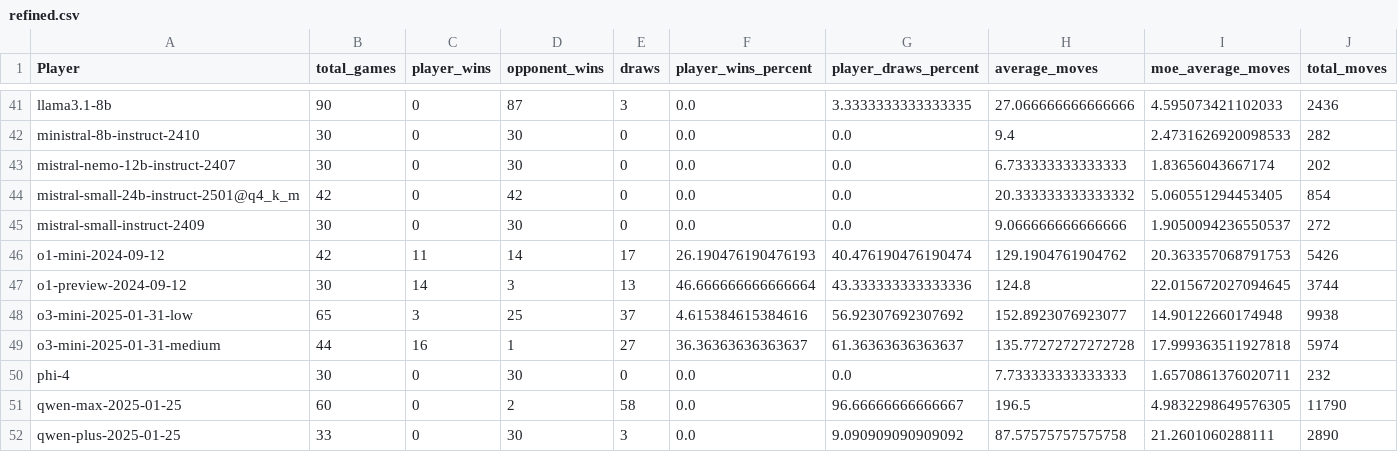
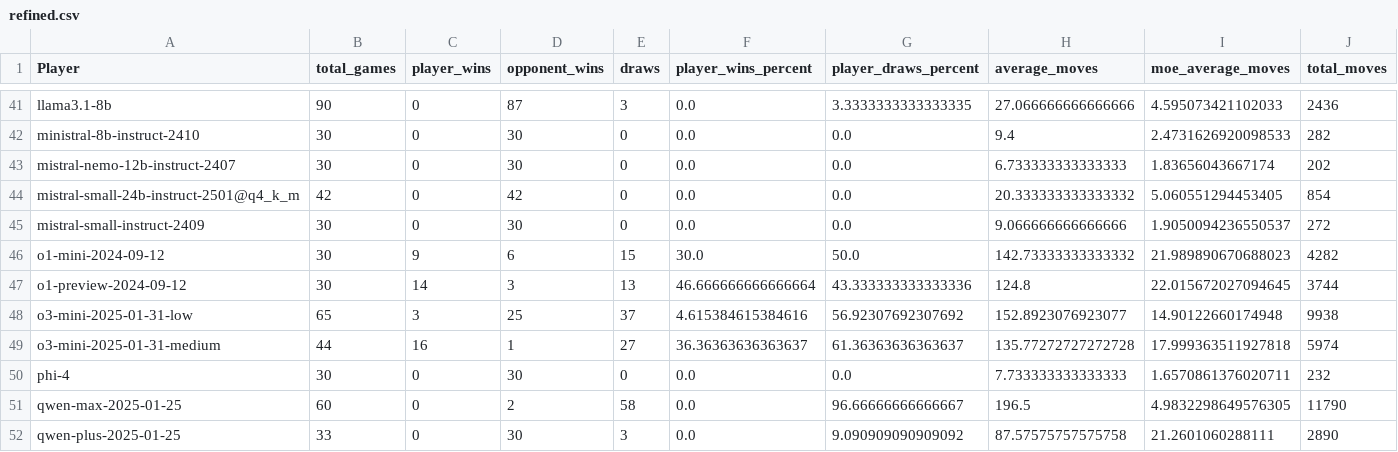
Before and after one commit to maxim-saplin/llm_chess, a CSV file: data_processing/refined.csv, drawn as a sheet; only a part is shown, gaps mark what is left out; removed rows and columns are numbered as before the commit, all else as after; rows hold the shown columns only; the diff names each change by its address in the sheet, - before the commit and + after, or states it on an @@ line.

```diff
--- a/data_processing/refined.csv
+++ b/data_processing/refined.csv
-row 46: o1-mini-2024-09-12 | 42 | 11 | 14 | 17 | 26.190476190476193 | 40.476190476190474 | 129.1904761904762 | 20.363357068791753 | 5426
+row 46: o1-mini-2024-09-12 | 30 | 9 | 6 | 15 | 30.0 | 50.0 | 142.73333333333332 | 21.989890670688023 | 4282
```
Also changed, not shown: _logs/no_reflection/aggregate_models.csv, 2 other files.
